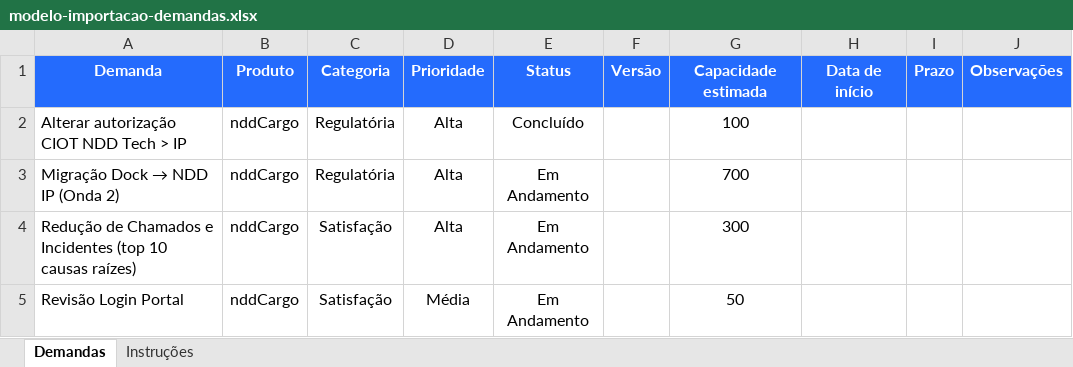
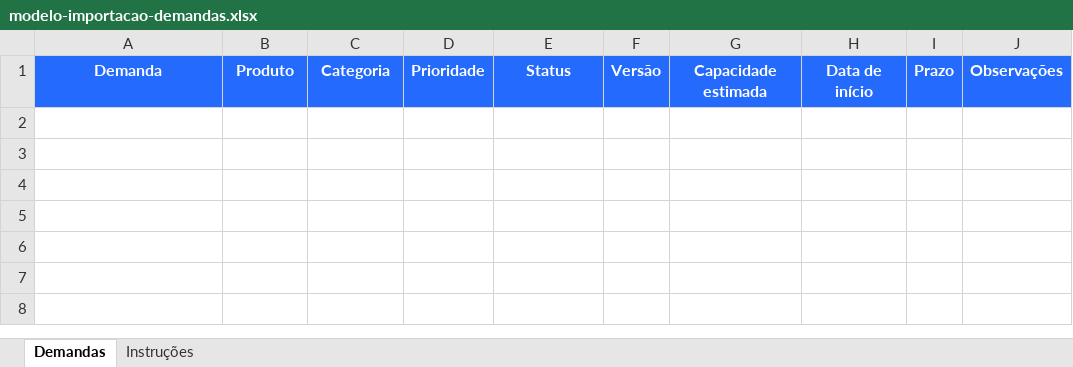
Before and after one commit to vagnmoraes-code/Devplan-1, an Excel workbook: modelo-importacao-demandas.xlsx, sheet Demandas, drawn as a sheet; values as stored, in another font and other column widths than the file's, no borders; the diff names each change by its address in the sheet, - before the commit and + after, or states it on an @@ line.

```diff
--- a/modelo-importacao-demandas.xlsx (sheet Demandas)
+++ b/modelo-importacao-demandas.xlsx (sheet Demandas)
-row 2: Alterar autorização CIOT NDD Tech > IP | nddCargo | Regulatória | Alta | Concluído |  | 100
-row 3: Migração Dock → NDD IP (Onda 2) | nddCargo | Regulatória | Alta | Em Andamento |  | 700
-row 4: Redução de Chamados e Incidentes (top 10 causas raízes) | nddCargo | Satisfação | Alta | Em Andamento |  | 300
-row 5: Revisão Login Portal | nddCargo | Satisfação | Média | Em Andamento |  | 50
```
Also changed, not shown: 18 other files.
